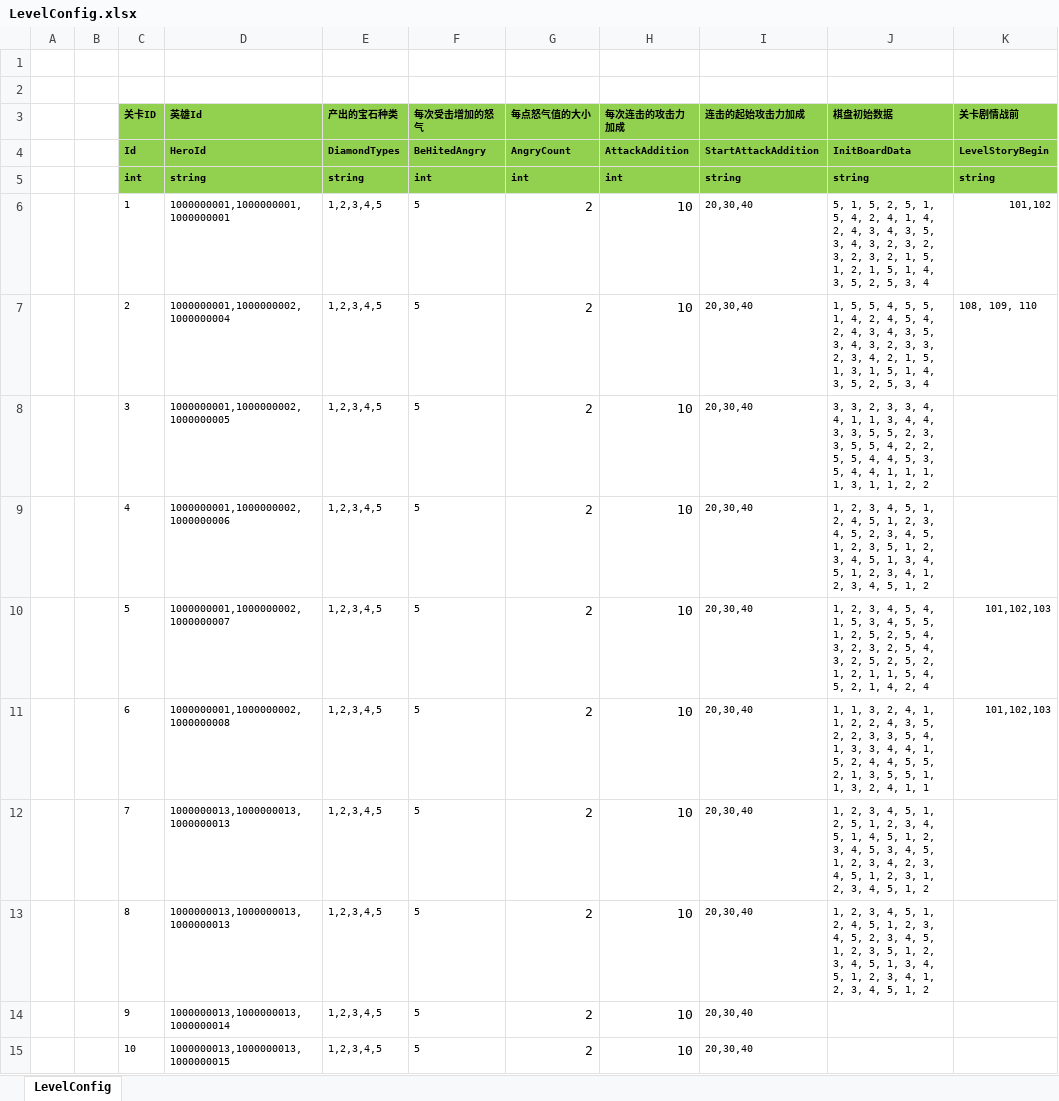
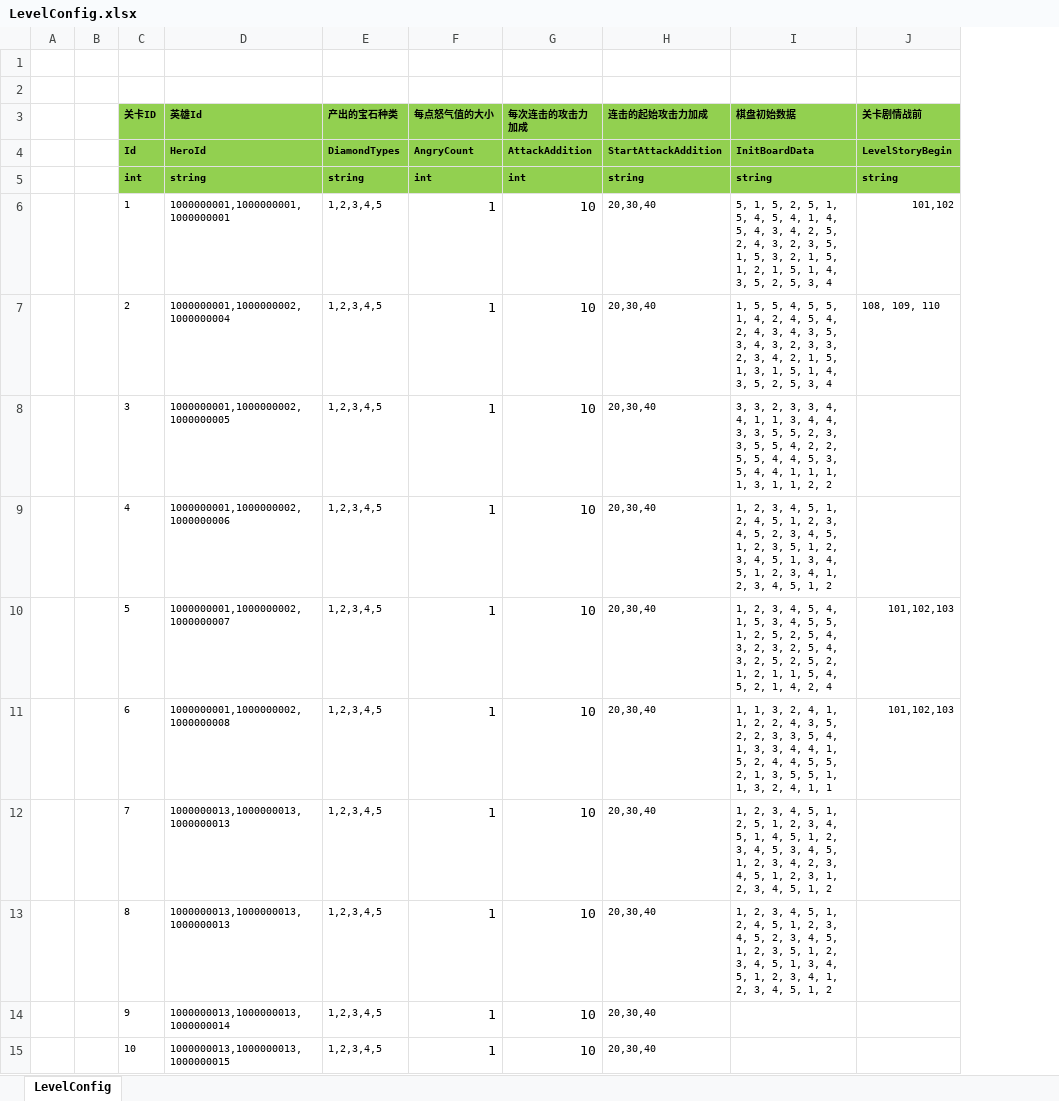
Before and after one commit to haoyuan336/ET-EUI, an Excel workbook: Excel/LevelConfig.xlsx, sheet LevelConfig, drawn as a sheet; only a part is shown; values as stored, in another font and other column widths than the file's, no borders; removed rows and columns are numbered as before the commit, all else as after; the diff covers the shown part only; the diff names each change by its address in the sheet, - before the commit and + after, or states it on an @@ line.

```diff
--- a/Excel/LevelConfig.xlsx (sheet LevelConfig)
+++ b/Excel/LevelConfig.xlsx (sheet LevelConfig)
-column F (每次受击增加的怒气), rows 4-15: BeHitedAngry | int | 5 | 5 | 5 | 5 | 5 | 5 | 5 | 5 | 5 | 5
-F6:F15 (每点怒气值的大小): 2
+F6:F15 (每点怒气值的大小): 1
-I6 (棋盘初始数据): …5, 4, 2, 4, 1, 4, 2, 4, 3, 4, 3, 5, 3, 4, 3, 2, 3, 2, 3, 2, 3, 2,…
+I6 (棋盘初始数据): …5, 4, 5, 4, 1, 4, 5, 4, 3, 4, 2, 5, 2, 4, 3, 2, 3, 5, 1, 5, 3, 2,…
```
Also changed, not shown: 20 edited cells elsewhere in this sheet, Excel/StartMachineConfig.xlsx, 56 other files.
